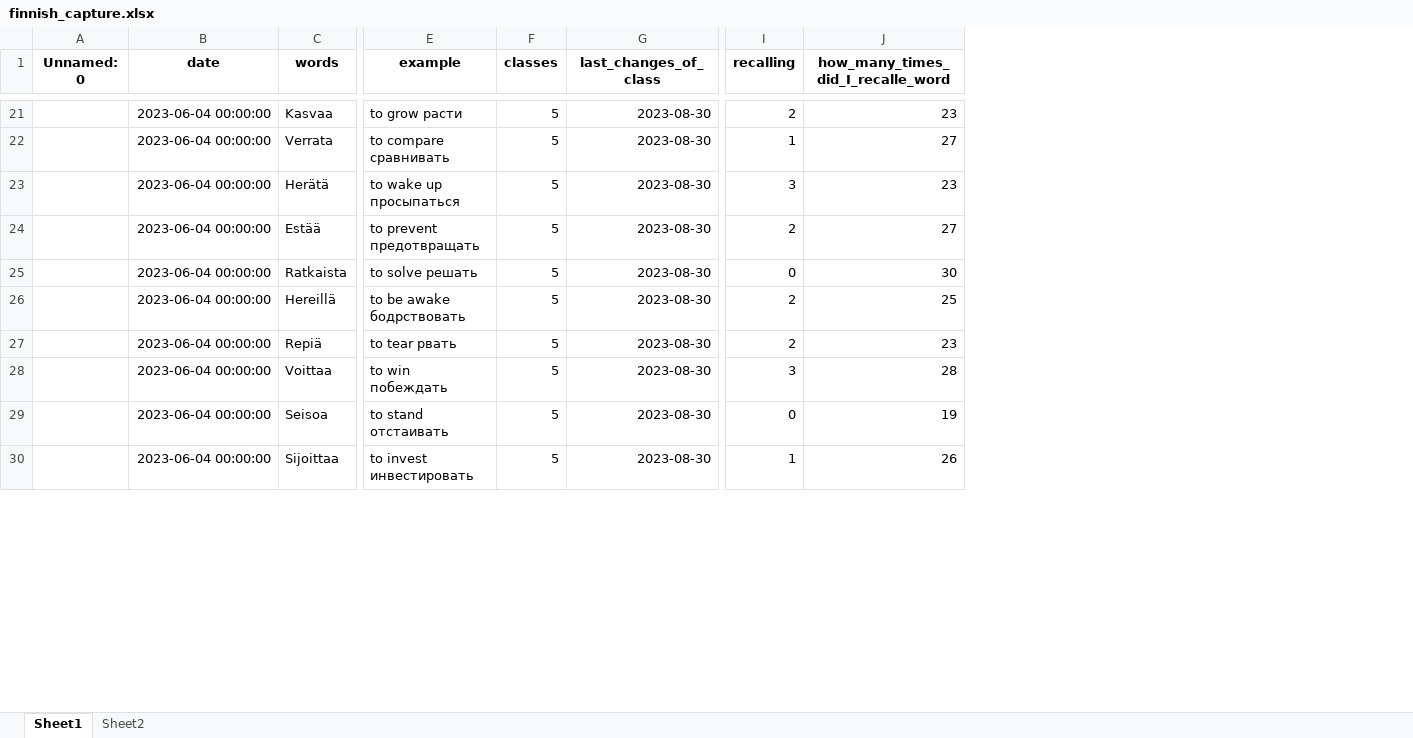
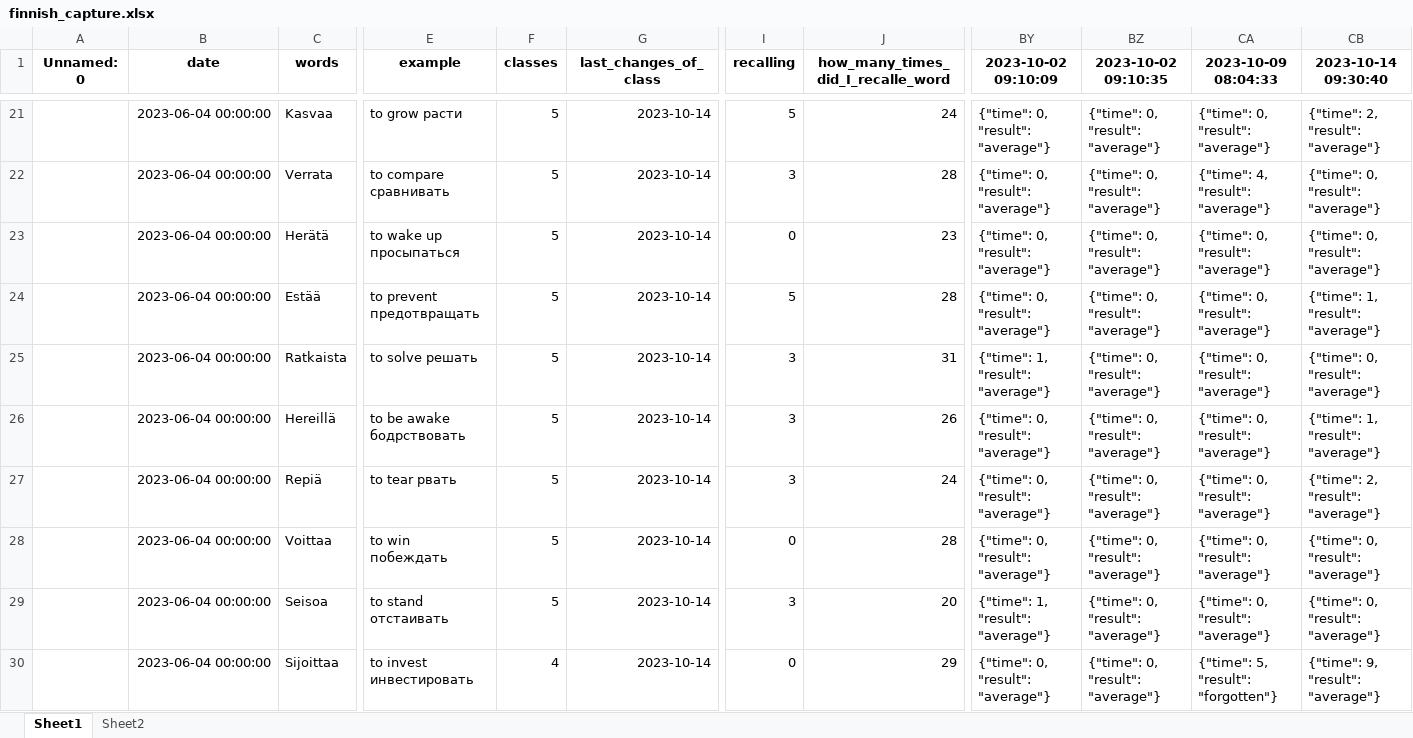
Before and after one commit to Andebugulin/ankara, an Excel workbook: finnish_capture.xlsx, sheet Sheet1, drawn as a sheet; only a part is shown, gaps mark what is left out; values as stored, in another font and other column widths than the file's, no borders; the diff covers the shown part only; the diff names each change by its address in the sheet, - before the commit and + after, or states it on an @@ line.

```diff
--- a/finnish_capture.xlsx (sheet Sheet1)
+++ b/finnish_capture.xlsx (sheet Sheet1)
+column BY (2023-10-02 09:10:09), rows 21-30: {"time": 0, "result": "average"} | {"time": 0, "result": "average"} | {"time": 0, "result": "average"} | {"time": 0, "result": "average"} | {"time": 1, "result": "average"} | {"time": 0, "result": "average"} | {"time": 0, "result": "average"} | {"time": 0, "result": "average"} | {"time": 1, "result": "average"} | {"time": 0, "result": "average"}
+column BZ (2023-10-02 09:10:35), rows 21-30: all {"time": 0, "result": "average"}
+column CA (2023-10-09 08:04:33), rows 21-30: {"time": 0, "result": "average"} | {"time": 4, "result": "average"} | {"time": 0, "result": "average"} | {"time": 0, "result": "average"} | {"time": 0, "result": "average"} | {"time": 0, "result": "average"} | {"time": 0, "result": "average"} | {"time": 0, "result": "average"} | {"time": 0, "result": "average"} | {"time": 5, "result": "forgotten"}
+column CB (2023-10-14 09:30:40), rows 21-30: {"time": 2, "result": "average"} | {"time": 0, "result": "average"} | {"time": 0, "result": "average"} | {"time": 1, "result": "average"} | {"time": 0, "result": "average"} | {"time": 1, "result": "average"} | {"time": 2, "result": "average"} | {"time": 0, "result": "average"} | {"time": 0, "result": "average"} | {"time": 9, "result": "average"}
-G21:G30 (last_changes_of_class): 2023-08-30
+G21:G30 (last_changes_of_class): 2023-10-14
-I21 (recalling): 2
+I21 (recalling): 5
-J21: 23
+J21: 24
-I22 (recalling): 1
+I22 (recalling): 3
-J22: 27
+J22: 28
-I23 (recalling): 3
+I23 (recalling): 0
-I24 (recalling): 2
+I24 (recalling): 5
-J24: 27
+J24: 28
-I25 (recalling): 0
+I25 (recalling): 3
-J25: 30
+J25: 31
-I26:I27 (recalling): 2
+I26:I27 (recalling): 3
-J26: 25
+J26: 26
-J27: 23
+J27: 24
-I28 (recalling): 3
+I28 (recalling): 0
-I29 (recalling): 0
+I29 (recalling): 3
-J29: 19
+J29: 20
-F30 (classes): 5
+F30 (classes): 4
-I30 (recalling): 1
+I30 (recalling): 0
-J30: 26
+J30: 29
```
Also changed, not shown: 21 added rows and 584 edited cells elsewhere in this sheet, sheet Sheet2, capture.xlsx, finnish.xlsx, 12 other files.
